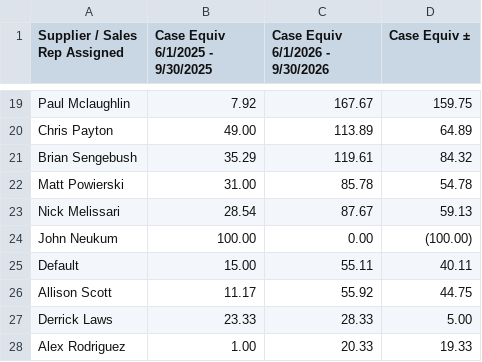
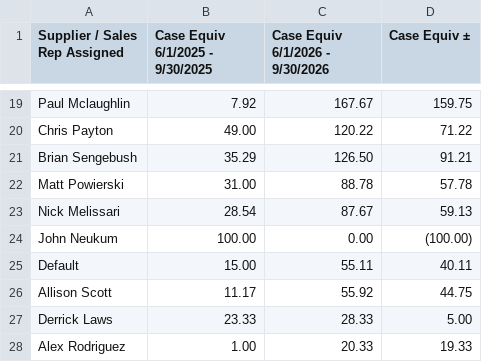
Before and after one commit to gavinsharkey5/Kohler-Dist-Master-Dashboard, a CSV file: incentive-tracking/data/garage_beer_president_comparison.csv, drawn as a sheet; only a part is shown, gaps mark what is left out; the diff covers the shown part only; the diff names each change by its address in the sheet, - before the commit and + after, or states it on an @@ line.

```diff
--- a/incentive-tracking/data/garage_beer_president_comparison.csv
+++ b/incentive-tracking/data/garage_beer_president_comparison.csv
-C20 (Case Equiv 6/1/2026 - 9/30/2026): 113.89
+C20 (Case Equiv 6/1/2026 - 9/30/2026): 120.22
-D20 (Case Equiv ±): 64.89
+D20 (Case Equiv ±): 71.22
-C21 (Case Equiv 6/1/2026 - 9/30/2026): 119.61
+C21 (Case Equiv 6/1/2026 - 9/30/2026): 126.50
-D21 (Case Equiv ±): 84.32
+D21 (Case Equiv ±): 91.21
-C22 (Case Equiv 6/1/2026 - 9/30/2026): 85.78
+C22 (Case Equiv 6/1/2026 - 9/30/2026): 88.78
-D22 (Case Equiv ±): 54.78
+D22 (Case Equiv ±): 57.78
```
Also changed, not shown: 1 added row, 1 removed row and 32 edited cells elsewhere in this file, incentive-tracking/data/garage_beer_summer_sequel.csv, 1 other file.
